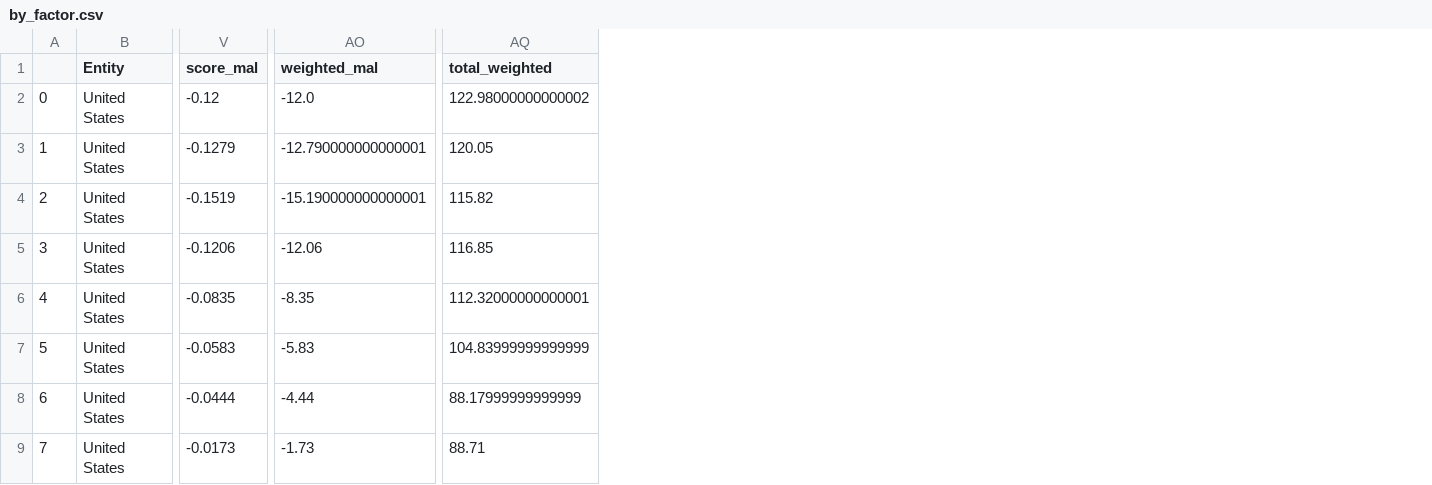
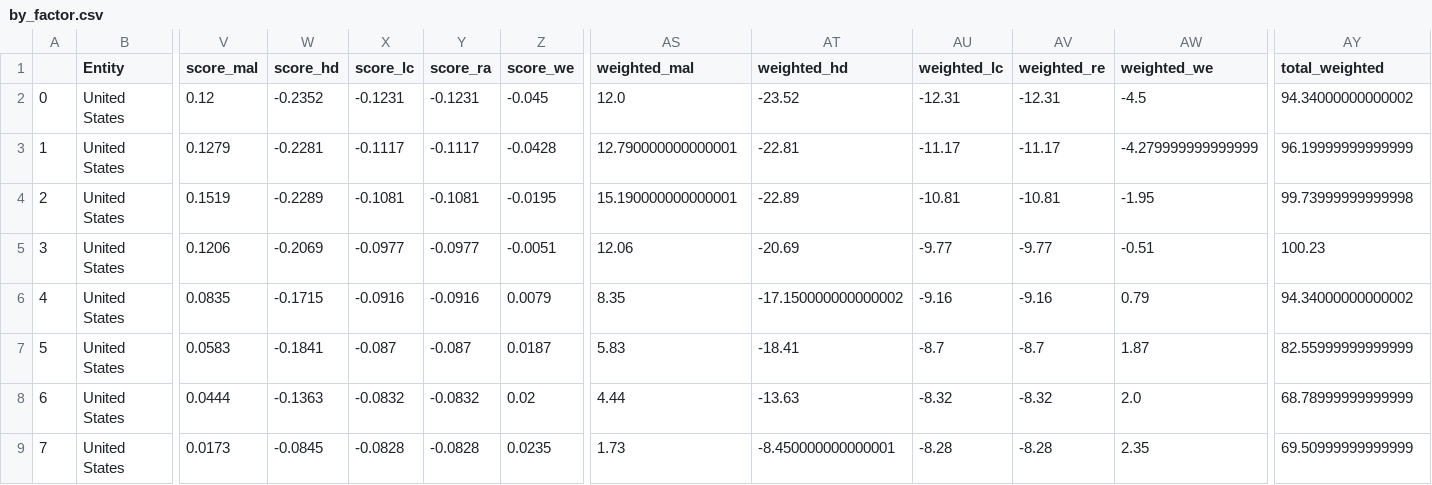
Before and after one commit to brendagutman/USA_Prosperity, a CSV file: Notebooks/by_factor.csv, drawn as a sheet; only a part is shown, gaps mark what is left out; addresses are those after the commit; the diff covers the shown part only; the diff names each change by its address in the sheet, - before the commit and + after, or states it on an @@ line.

```diff
--- a/Notebooks/by_factor.csv
+++ b/Notebooks/by_factor.csv
+column W (score_hd), rows 2-9: -0.2352 | -0.2281 | -0.2289 | -0.2069 | -0.1715 | -0.1841 | -0.1363 | -0.0845
+column X (score_lc), rows 2-9: -0.1231 | -0.1117 | -0.1081 | -0.0977 | -0.0916 | -0.087 | -0.0832 | -0.0828
+column Y (score_ra), rows 2-9: -0.1231 | -0.1117 | -0.1081 | -0.0977 | -0.0916 | -0.087 | -0.0832 | -0.0828
+column Z (score_we), rows 2-9: -0.045 | -0.0428 | -0.0195 | -0.0051 | 0.0079 | 0.0187 | 0.02 | 0.0235
+column AT (weighted_hd), rows 2-9: -23.52 | -22.81 | -22.89 | -20.69 | -17.150000000000002 | -18.41 | -13.63 | -8.450000000000001
+column AU (weighted_lc), rows 2-9: -12.31 | -11.17 | -10.81 | -9.77 | -9.16 | -8.7 | -8.32 | -8.28
+column AV (weighted_re), rows 2-9: -12.31 | -11.17 | -10.81 | -9.77 | -9.16 | -8.7 | -8.32 | -8.28
+column AW (weighted_we), rows 2-9: -4.5 | -4.279999999999999 | -1.95 | -0.51 | 0.79 | 1.87 | 2.0 | 2.35
-V2 (score_mal): -0.12
+V2 (score_mal): 0.12
-AS2 (weighted_mal): -12.0
+AS2 (weighted_mal): 12.0
-AY2 (total_weighted): 122.98000000000002
+AY2 (total_weighted): 94.34000000000002
-V3 (score_mal): -0.1279
+V3 (score_mal): 0.1279
-AS3 (weighted_mal): -12.790000000000001
+AS3 (weighted_mal): 12.790000000000001
-AY3 (total_weighted): 120.05
+AY3 (total_weighted): 96.19999999999999
-V4 (score_mal): -0.1519
+V4 (score_mal): 0.1519
-AS4 (weighted_mal): -15.190000000000001
+AS4 (weighted_mal): 15.190000000000001
-AY4 (total_weighted): 115.82
+AY4 (total_weighted): 99.73999999999998
-V5 (score_mal): -0.1206
+V5 (score_mal): 0.1206
-AS5 (weighted_mal): -12.06
+AS5 (weighted_mal): 12.06
-AY5 (total_weighted): 116.85
+AY5 (total_weighted): 100.23
-V6 (score_mal): -0.0835
+V6 (score_mal): 0.0835
-AS6 (weighted_mal): -8.35
+AS6 (weighted_mal): 8.35
-AY6 (total_weighted): 112.32000000000001
+AY6 (total_weighted): 94.34000000000002
-V7 (score_mal): -0.0583
+V7 (score_mal): 0.0583
-AS7 (weighted_mal): -5.83
+AS7 (weighted_mal): 5.83
-AY7 (total_weighted): 104.83999999999999
+AY7 (total_weighted): 82.55999999999999
-V8 (score_mal): -0.0444
+V8 (score_mal): 0.0444
-AS8 (weighted_mal): -4.44
+AS8 (weighted_mal): 4.44
-AY8 (total_weighted): 88.17999999999999
+AY8 (total_weighted): 68.78999999999999
-V9 (score_mal): -0.0173
+V9 (score_mal): 0.0173
-AS9 (weighted_mal): -1.73
+AS9 (weighted_mal): 1.73
-AY9 (total_weighted): 88.71
+AY9 (total_weighted): 69.50999999999999
```
Also changed, not shown: 11 edited cells elsewhere in this file, Notebooks/by_yr.csv, Notebooks/yr_frm_st.csv, 9 other files.
